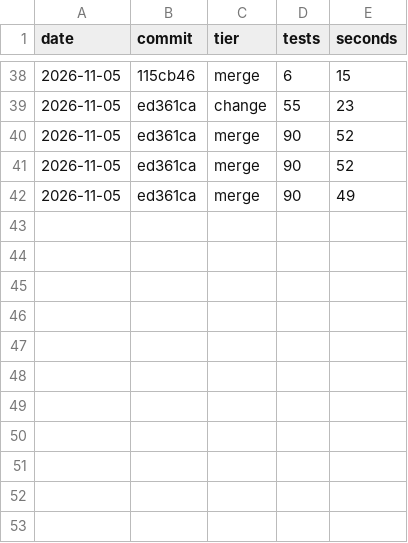
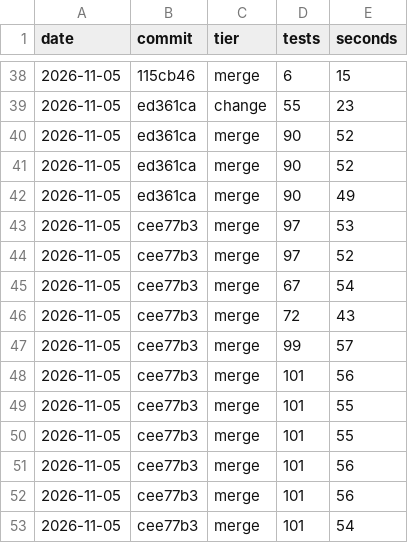
Before and after one commit to wizdes/MacDiskStats, a CSV file: docs/test-times.csv, drawn as a sheet; only a part is shown, gaps mark what is left out; the diff names each change by its address in the sheet, - before the commit and + after, or states it on an @@ line.

```diff
--- a/docs/test-times.csv
+++ b/docs/test-times.csv
+row 43: 2026-11-05 | cee77b3 | merge | 97 | 53
+row 44: 2026-11-05 | cee77b3 | merge | 97 | 52
+row 45: 2026-11-05 | cee77b3 | merge | 67 | 54
+row 46: 2026-11-05 | cee77b3 | merge | 72 | 43
+row 47: 2026-11-05 | cee77b3 | merge | 99 | 57
+row 48: 2026-11-05 | cee77b3 | merge | 101 | 56
+row 49: 2026-11-05 | cee77b3 | merge | 101 | 55
+row 50: 2026-11-05 | cee77b3 | merge | 101 | 55
+row 51: 2026-11-05 | cee77b3 | merge | 101 | 56
+row 52: 2026-11-05 | cee77b3 | merge | 101 | 56
+row 53: 2026-11-05 | cee77b3 | merge | 101 | 54
```
Also changed, not shown: 8 other files.
